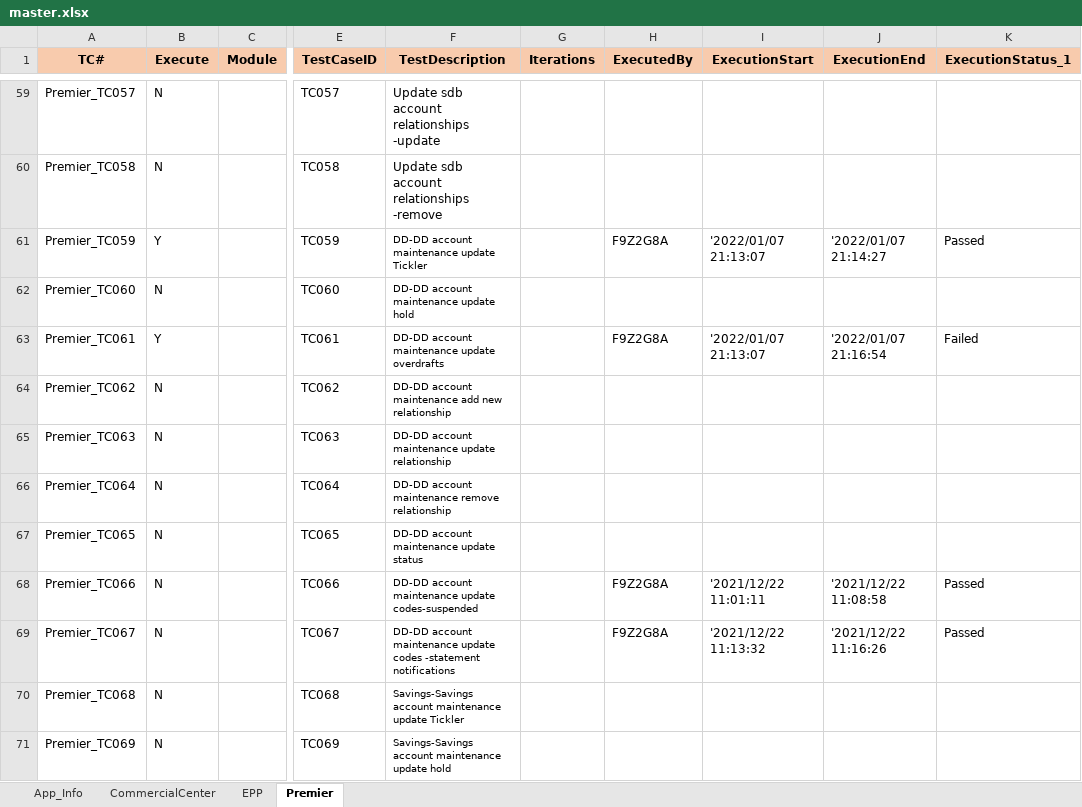
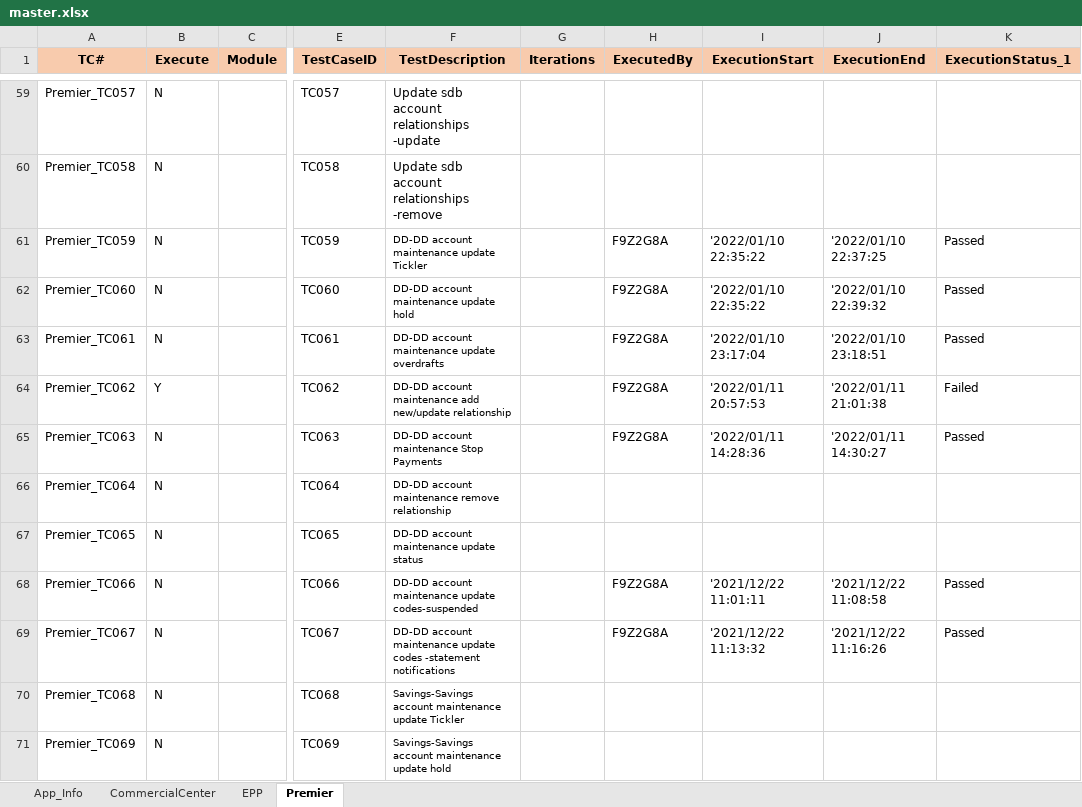
Before and after one commit to mokshamukh/Test_Automation, an Excel workbook: src/main/resources/testdesign/testcontroller/master.xlsx, sheet Premier, drawn as a sheet; only a part is shown, gaps mark what is left out; values as stored, in another font and other column widths than the file's, no borders; the diff names each change by its address in the sheet, - before the commit and + after, or states it on an @@ line.

```diff
--- a/src/main/resources/testdesign/testcontroller/master.xlsx (sheet Premier)
+++ b/src/main/resources/testdesign/testcontroller/master.xlsx (sheet Premier)
-B61 (Execute): Y
+B61 (Execute): N
-I61 (ExecutionStart): '2022/01/07 21:13:07
+I61 (ExecutionStart): '2022/01/10 22:35:22
-J61 (ExecutionEnd): '2022/01/07 21:14:27
+J61 (ExecutionEnd): '2022/01/10 22:37:25
-H62 (ExecutedBy): (empty)
+H62 (ExecutedBy): F9Z2G8A
-I62 (ExecutionStart): (empty)
+I62 (ExecutionStart): '2022/01/10 22:35:22
-J62 (ExecutionEnd): (empty)
+J62 (ExecutionEnd): '2022/01/10 22:39:32
-K62 (ExecutionStatus_1): (empty)
+K62 (ExecutionStatus_1): Passed
-B63 (Execute): Y
+B63 (Execute): N
-I63 (ExecutionStart): '2022/01/07 21:13:07
+I63 (ExecutionStart): '2022/01/10 23:17:04
-J63 (ExecutionEnd): '2022/01/07 21:16:54
+J63 (ExecutionEnd): '2022/01/10 23:18:51
-K63 (ExecutionStatus_1): Failed
+K63 (ExecutionStatus_1): Passed
-B64 (Execute): N
+B64 (Execute): Y
-F64 (TestDescription): …maintenance add new relationship
+F64 (TestDescription): …maintenance add new/update relationship
-H64:H65 (ExecutedBy): (empty)
+H64:H65 (ExecutedBy): F9Z2G8A
-I64 (ExecutionStart): (empty)
+I64 (ExecutionStart): '2022/01/11 20:57:53
-J64 (ExecutionEnd): (empty)
+J64 (ExecutionEnd): '2022/01/11 21:01:38
-K64 (ExecutionStatus_1): (empty)
+K64 (ExecutionStatus_1): Failed
-F65 (TestDescription): DD-DD account maintenance update relationship
+F65 (TestDescription): DD-DD account maintenance Stop Payments
-I65 (ExecutionStart): (empty)
+I65 (ExecutionStart): '2022/01/11 14:28:36
-J65 (ExecutionEnd): (empty)
+J65 (ExecutionEnd): '2022/01/11 14:30:27
-K65 (ExecutionStatus_1): (empty)
+K65 (ExecutionStatus_1): Passed
```
Also changed, not shown: 6 other files.
